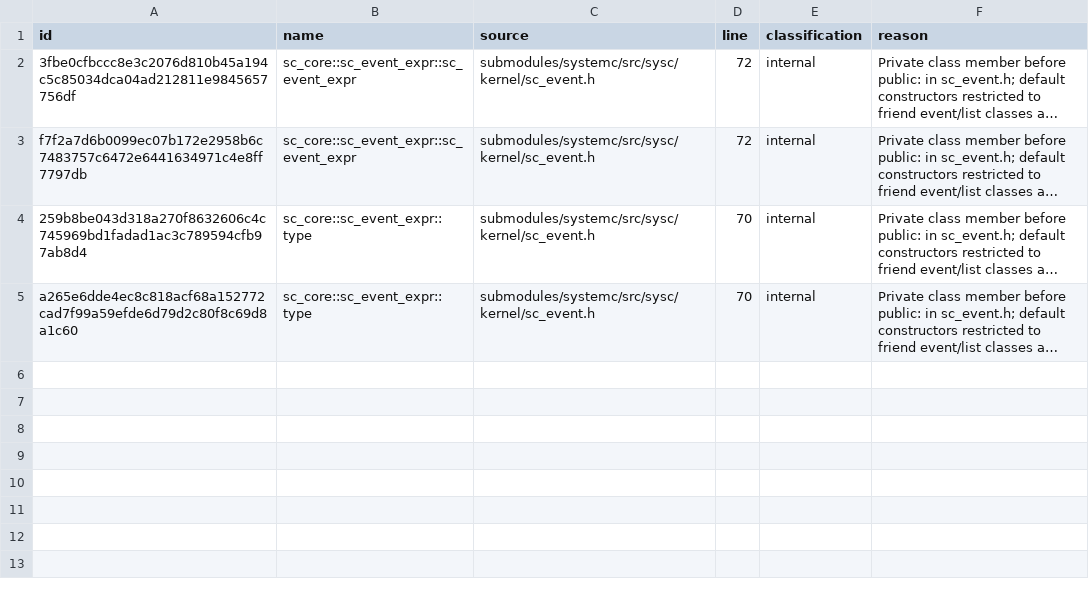
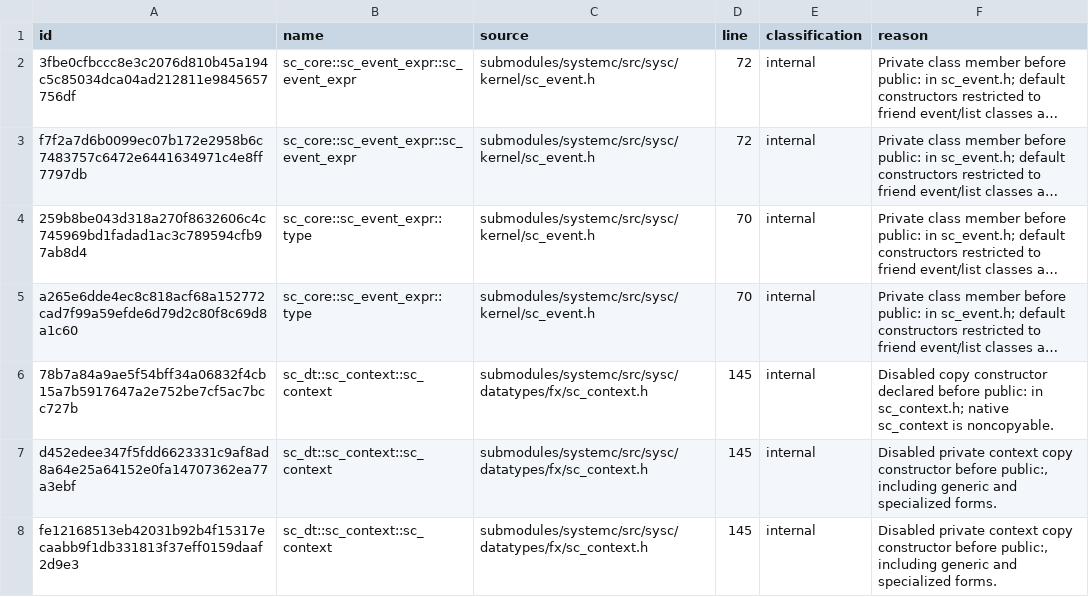
Before and after one commit to amal-khailtash/pysystemc, a CSV file: docs/_static/public-api-exclusions.csv, drawn as a sheet; long unchanged cells end in …; the diff names each change by its address in the sheet, - before the commit and + after, or states it on an @@ line.

Commit message:
fix(sc-dt): repair owning arithmetic and fixed-point contexts

```diff
--- a/docs/_static/public-api-exclusions.csv
+++ b/docs/_static/public-api-exclusions.csv
+row 6: 78b7a84a9ae5f54bff34a06832f4cb15a7b5917647a2e752be7cf5ac7bcc727b | sc_dt::sc_context::sc_context | submodules/systemc/src/sysc/datatypes/fx/sc_context.h | 145 | internal | Disabled copy constructor declared before public: in sc_context.h; native sc_context is noncopyable.
+row 7: d452edee347f5fdd6623331c9af8ad8a64e25a64152e0fa14707362ea77a3ebf | sc_dt::sc_context::sc_context | submodules/systemc/src/sysc/datatypes/fx/sc_context.h | 145 | internal | Disabled private context copy constructor before public:, including generic and specialized forms.
+row 8: fe12168513eb42031b92b4f15317ecaabb9f1db331813f37eff0159daaf2d9e3 | sc_dt::sc_context::sc_context | submodules/systemc/src/sysc/datatypes/fx/sc_context.h | 145 | internal | Disabled private context copy constructor before public:, including generic and specialized forms.
```
Also changed, not shown: 13 other files.
